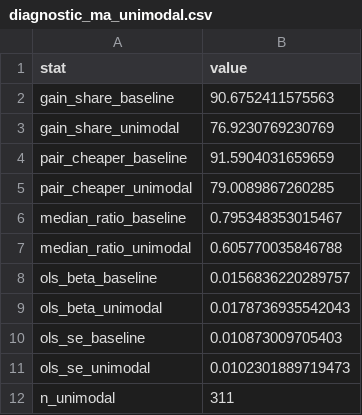
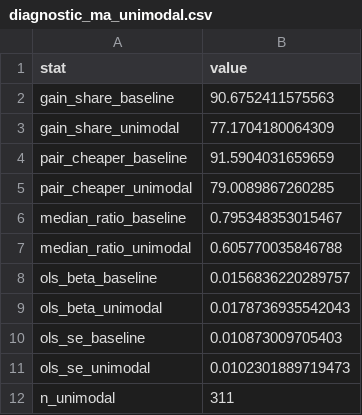
Before and after one commit to diegogentilepassaro/bimodal-transport-argentina, a CSV file: results/tables/diagnostic_ma_unimodal.csv, drawn as a sheet.

```diff
--- a/results/tables/diagnostic_ma_unimodal.csv
+++ b/results/tables/diagnostic_ma_unimodal.csv
@@ -2,3 +2,3 @@
 "gain_share_baseline",90.6752411575563
-"gain_share_unimodal",76.9230769230769
+"gain_share_unimodal",77.1704180064309
 "pair_cheaper_baseline",91.5904031659659
```
Also changed, not shown: 7 other files.
